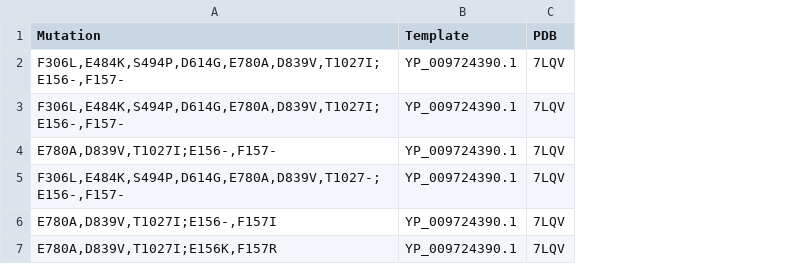
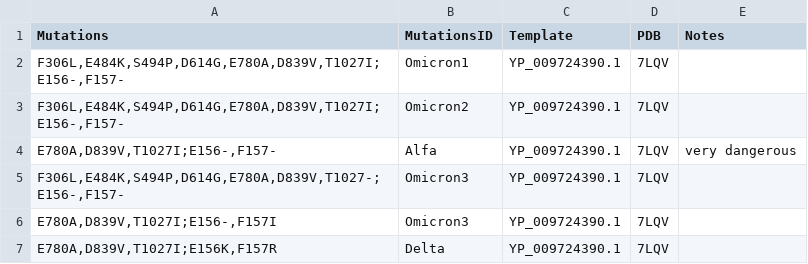
Before and after one commit to GediminasA/binding_evaluator, a CSV file: data/example_mutations.csv, drawn as a sheet; the diff names each change by its address in the sheet, - before the commit and + after, or states it on an @@ line.

```diff
--- a/data/example_mutations.csv
+++ b/data/example_mutations.csv
+column B (MutationsID), rows 2-7: Omicron1 | Omicron2 | Alfa | Omicron3 | Omicron3 | Delta
+column E (Notes), row 4: very dangerous
-A1: Mutation
+A1: Mutations
```
Also changed, not shown: 3 other files.
